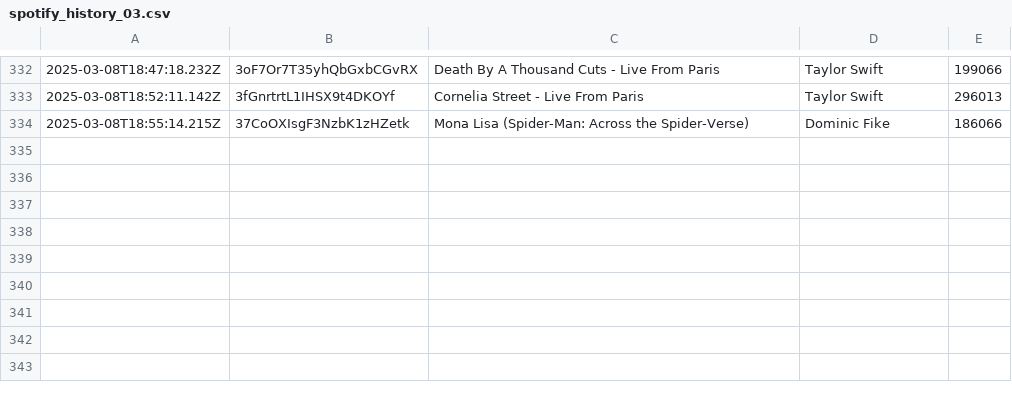
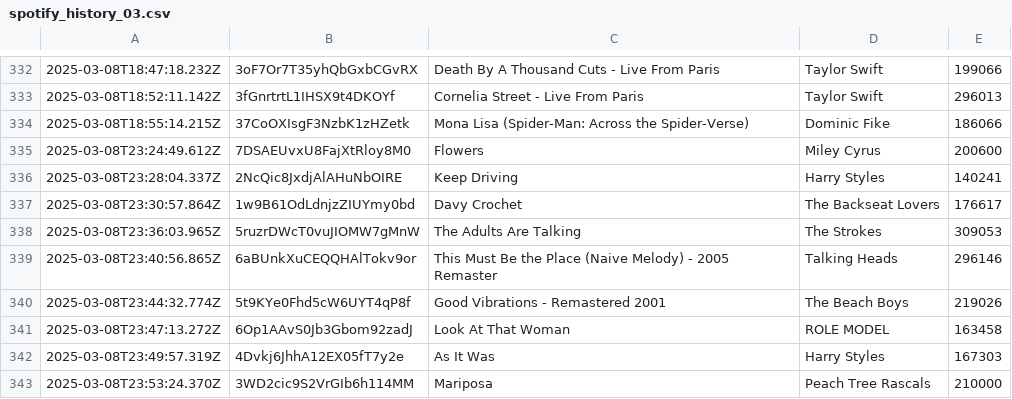
Before and after one commit to katemcgraw0/spotify-data-tracker, a CSV file: spotify_history_03.csv, drawn as a sheet; only a part is shown, gaps mark what is left out; the diff names each change by its address in the sheet, - before the commit and + after, or states it on an @@ line.

```diff
--- a/spotify_history_03.csv
+++ b/spotify_history_03.csv
+row 335: 2025-03-08T23:24:49.612Z | 7DSAEUvxU8FajXtRloy8M0 | Flowers | Miley Cyrus | 200600
+row 336: 2025-03-08T23:28:04.337Z | 2NcQic8JxdjAlAHuNbOIRE | Keep Driving | Harry Styles | 140241
+row 337: 2025-03-08T23:30:57.864Z | 1w9B61OdLdnjzZIUYmy0bd | Davy Crochet | The Backseat Lovers | 176617
+row 338: 2025-03-08T23:36:03.965Z | 5ruzrDWcT0vuJIOMW7gMnW | The Adults Are Talking | The Strokes | 309053
+row 339: 2025-03-08T23:40:56.865Z | 6aBUnkXuCEQQHAlTokv9or | This Must Be the Place (Naive Melody) - 2005 Remaster | Talking Heads | 296146
+row 340: 2025-03-08T23:44:32.774Z | 5t9KYe0Fhd5cW6UYT4qP8f | Good Vibrations - Remastered 2001 | The Beach Boys | 219026
+row 341: 2025-03-08T23:47:13.272Z | 6Op1AAvS0Jb3Gbom92zadJ | Look At That Woman | ROLE MODEL | 163458
+row 342: 2025-03-08T23:49:57.319Z | 4Dvkj6JhhA12EX05fT7y2e | As It Was | Harry Styles | 167303
+row 343: 2025-03-08T23:53:24.370Z | 3WD2cic9S2VrGIb6h114MM | Mariposa | Peach Tree Rascals | 210000
```
